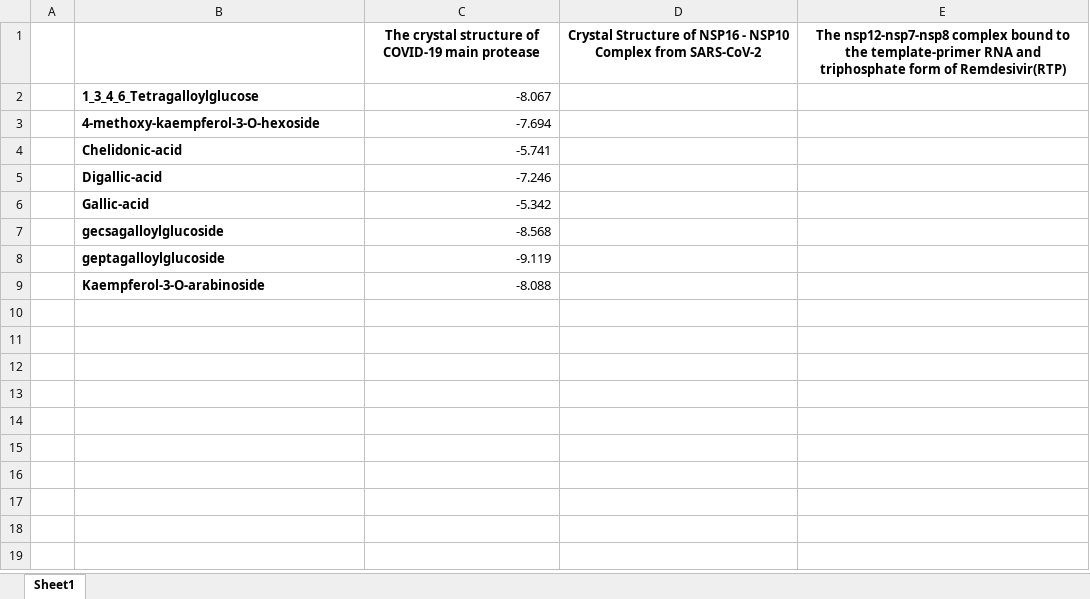
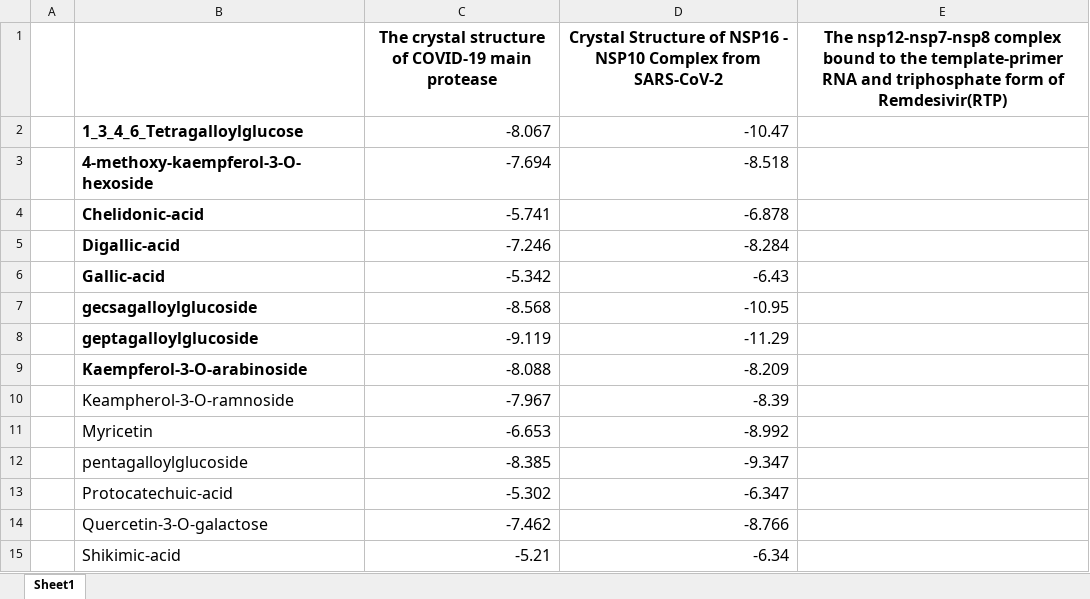
Before and after one commit to biodasturchi/docking, an Excel workbook: 02-autodock-vina/16-work/results.xlsx, sheet Sheet1, drawn as a sheet; values as stored, in another font and other column widths than the file's, no borders; the diff names each change by its address in the sheet, - before the commit and + after, or states it on an @@ line.

```diff
--- a/02-autodock-vina/16-work/results.xlsx (sheet Sheet1)
+++ b/02-autodock-vina/16-work/results.xlsx (sheet Sheet1)
@@ C1:E1 text size: larger @@
@@ B2:C9 text size: larger @@
-D2: (empty)
+D2: -10.47
-D3: (empty)
+D3: -8.518
-D4: (empty)
+D4: -6.878
-D5: (empty)
+D5: -8.284
-D6: (empty)
+D6: -6.43
-D7: (empty)
+D7: -10.95
-D8: (empty)
+D8: -11.29
-D9: (empty)
+D9: -8.209
+row 10:  | Keampherol-3-O-ramnoside | -7.967 | -8.39
+row 11:  | Myricetin | -6.653 | -8.992
+row 12:  | pentagalloylglucoside | -8.385 | -9.347
+row 13:  | Protocatechuic-acid | -5.302 | -6.347
+row 14:  | Quercetin-3-O-galactose | -7.462 | -8.766
+row 15:  | Shikimic-acid | -5.21 | -6.34
```
Also changed, not shown: 26 other files.
